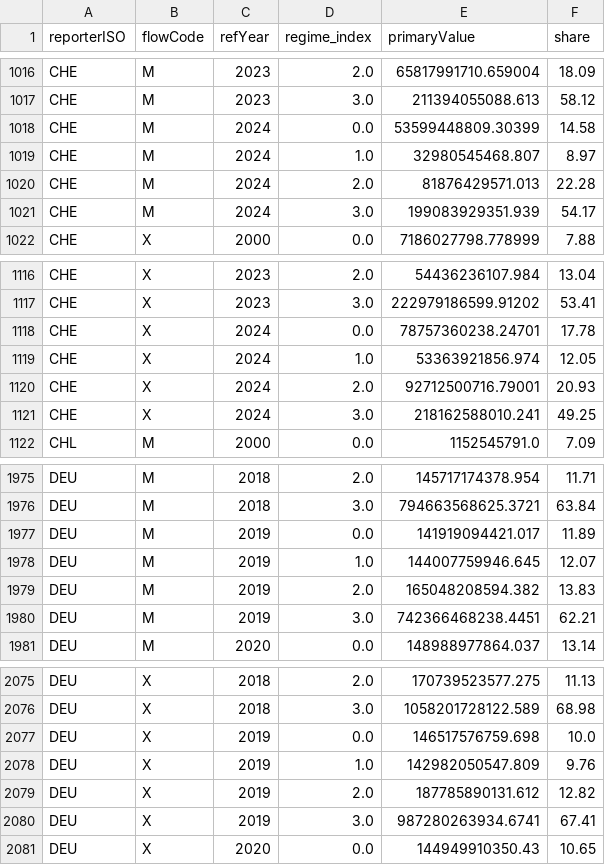
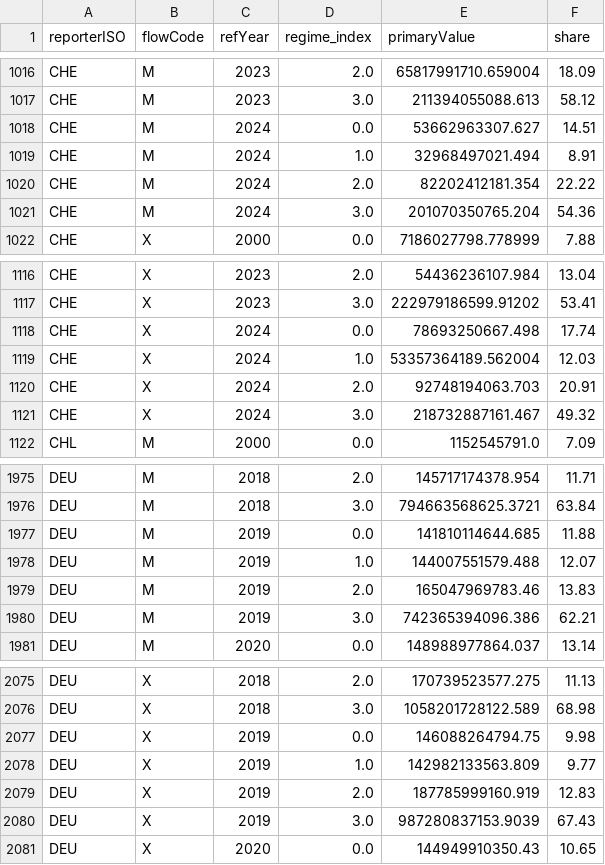
Before and after one commit to pythonicGini/ba_trade_regimes, a CSV file: 3_trade_data_with_regime_indices/steady_countries_trade_and_regime.csv, drawn as a sheet; only a part is shown, gaps mark what is left out.

Commit message:
realigned code to be able to freely choose countries, therefore added trade data for all countries and aligned code also added SCM as Plot.html

```diff
--- a/3_trade_data_with_regime_indices/steady_countries_trade_and_regime.csv
+++ b/3_trade_data_with_regime_indices/steady_countries_trade_and_regime.csv
@@ -1017,6 +1017,6 @@ CHE,M,2023,2.0,65817991710.659004,18.09
 CHE,M,2023,3.0,211394055088.613,58.12
-CHE,M,2024,0.0,53599448809.30399,14.58
-CHE,M,2024,1.0,32980545468.807,8.97
-CHE,M,2024,2.0,81876429571.013,22.28
-CHE,M,2024,3.0,199083929351.939,54.17
+CHE,M,2024,0.0,53662963307.627,14.51
+CHE,M,2024,1.0,32968497021.494,8.91
+CHE,M,2024,2.0,82202412181.354,22.22
+CHE,M,2024,3.0,201070350765.204,54.36
 CHE,X,2000,0.0,7186027798.778999,7.88
@@ -1117,6 +1117,6 @@ CHE,X,2023,2.0,54436236107.984,13.04
 CHE,X,2023,3.0,222979186599.91202,53.41
-CHE,X,2024,0.0,78757360238.24701,17.78
-CHE,X,2024,1.0,53363921856.974,12.05
-CHE,X,2024,2.0,92712500716.79001,20.93
-CHE,X,2024,3.0,218162588010.241,49.25
+CHE,X,2024,0.0,78693250667.498,17.74
+CHE,X,2024,1.0,53357364189.562004,12.03
+CHE,X,2024,2.0,92748194063.703,20.91
+CHE,X,2024,3.0,218732887161.467,49.32
 CHL,M,2000,0.0,1152545791.0,7.09
@@ -1976,6 +1976,6 @@ DEU,M,2018,2.0,145717174378.954,11.71
 DEU,M,2018,3.0,794663568625.3721,63.84
-DEU,M,2019,0.0,141919094421.017,11.89
-DEU,M,2019,1.0,144007759946.645,12.07
-DEU,M,2019,2.0,165048208594.382,13.83
-DEU,M,2019,3.0,742366468238.4451,62.21
+DEU,M,2019,0.0,141810114644.685,11.88
+DEU,M,2019,1.0,144007551579.488,12.07
+DEU,M,2019,2.0,165047969783.46,13.83
+DEU,M,2019,3.0,742365394096.386,62.21
 DEU,M,2020,0.0,148988977864.037,13.14
@@ -2076,6 +2076,6 @@ DEU,X,2018,2.0,170739523577.275,11.13
 DEU,X,2018,3.0,1058201728122.589,68.98
-DEU,X,2019,0.0,146517576759.698,10.0
-DEU,X,2019,1.0,142982050547.809,9.76
-DEU,X,2019,2.0,187785890131.612,12.82
-DEU,X,2019,3.0,987280263934.6741,67.41
+DEU,X,2019,0.0,146088264794.75,9.98
+DEU,X,2019,1.0,142982133563.809,9.77
+DEU,X,2019,2.0,187785999160.919,12.83
+DEU,X,2019,3.0,987280837153.9039,67.43
 DEU,X,2020,0.0,144949910350.43,10.65
```
Also changed, not shown: 35 other files.
